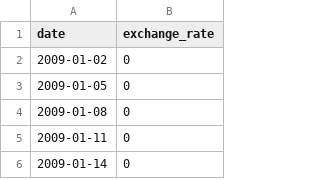
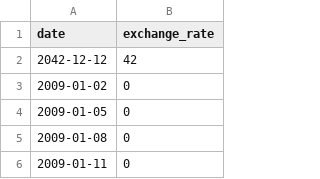
Before and after one commit to dfneto/cpp, a CSV file: module_9/ex00/data.csv, drawn as a sheet; only a part is shown; the shorter side is filled out with more unchanged rows.

```diff
--- a/module_9/ex00/data.csv
+++ b/module_9/ex00/data.csv
@@ -1,2 +1,3 @@
 date,exchange_rate
+2042-12-12,42
 2009-01-02,0
```
Also changed, not shown: 5 other files.
